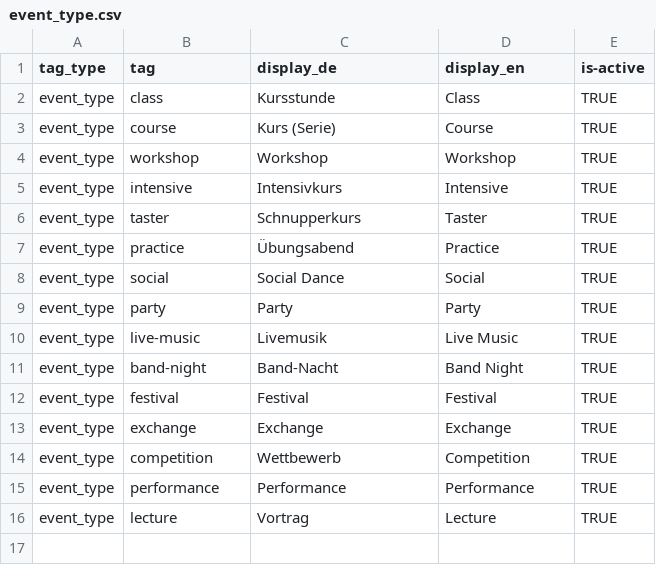
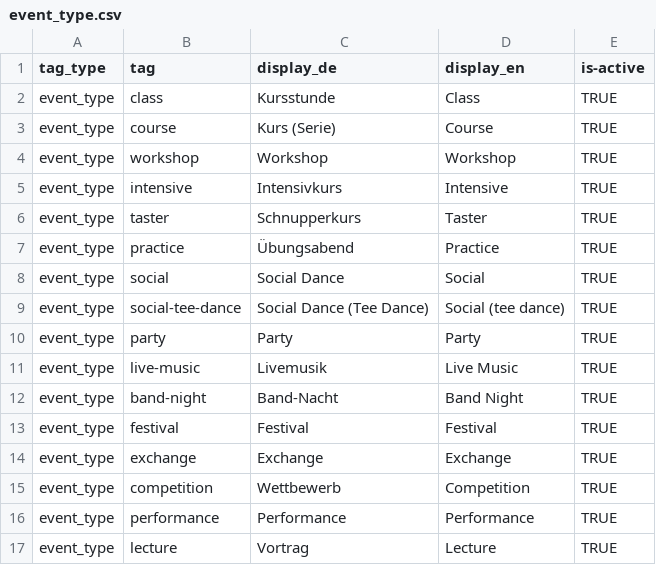
Before and after one commit to AIDevBody/find-me-dance, a CSV file: resources/tags/all/event_type.csv, drawn as a sheet; the diff names each change by its address in the sheet, - before the commit and + after, or states it on an @@ line.

```diff
--- a/resources/tags/all/event_type.csv
+++ b/resources/tags/all/event_type.csv
+row 9: event_type | social-tee-dance | Social Dance (Tee Dance) | Social (tee dance) | TRUE
```
Also changed, not shown: resources/tags/all/footwear.csv.
